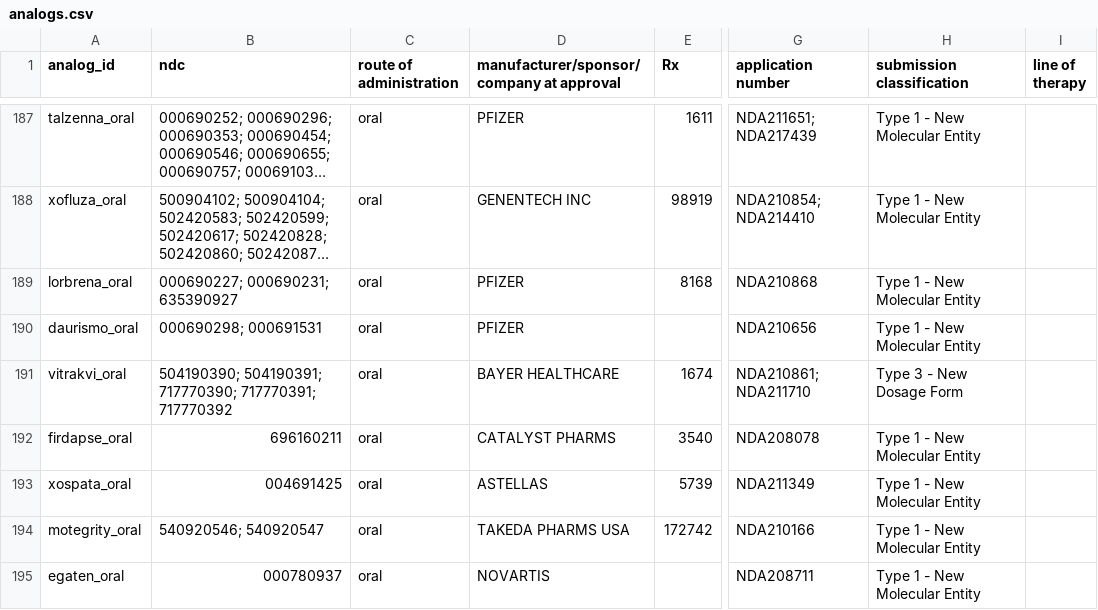
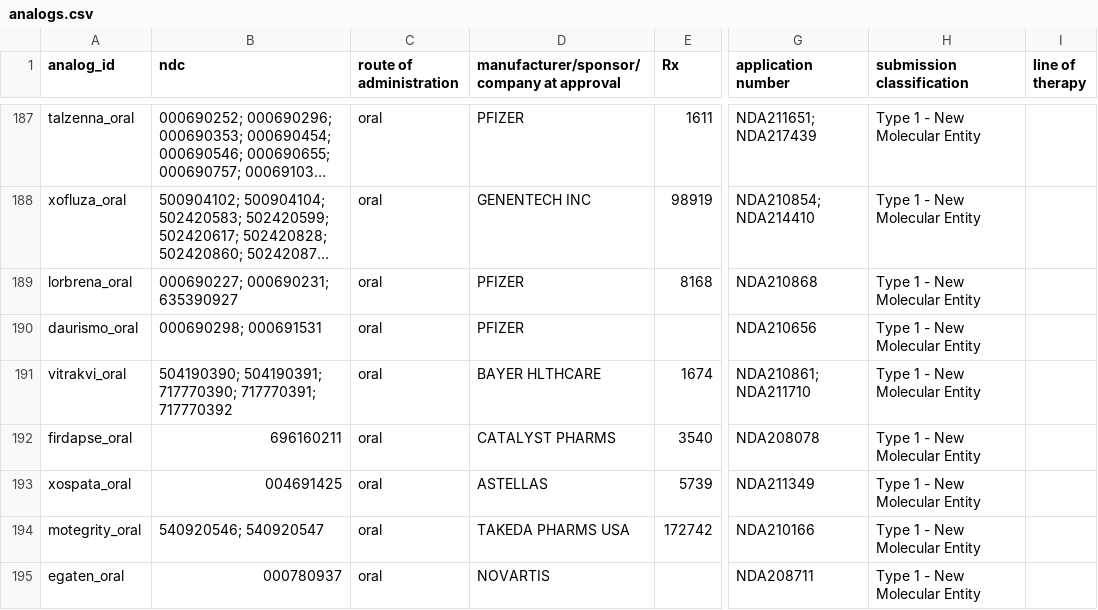
Before and after one commit to gracey0630/pharma-phriends, a CSV file: data/processed/analogs.csv, drawn as a sheet; only a part is shown, gaps mark what is left out; long unchanged cells end in …; the diff covers the shown part only; the diff names each change by its address in the sheet, - before the commit and + after, or states it on an @@ line.

```diff
--- a/data/processed/analogs.csv
+++ b/data/processed/analogs.csv
-D191: BAYER HEALTHCARE
+D191: BAYER HLTHCARE
-H191 (submission classification): Type 3 - New Dosage Form
+H191 (submission classification): Type 1 - New Molecular Entity
```
Also changed, not shown: 1 added row and 8 edited cells elsewhere in this file, data/processed/candidate_pool.csv, data/processed/generic_ndcs.csv, 8 other files.
